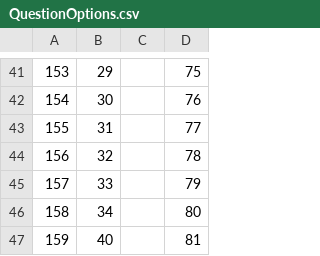
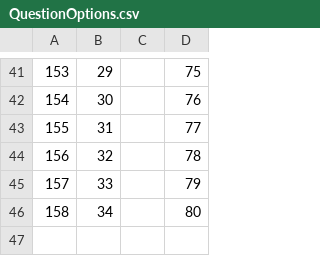
Before and after one commit to EyeSeeTea/pictureapp, a CSV file: app/src/myanmar/assets/QuestionOptions.csv, drawn as a sheet; only a part is shown, gaps mark what is left out; the diff names each change by its address in the sheet, - before the commit and + after, or states it on an @@ line.

```diff
--- a/app/src/myanmar/assets/QuestionOptions.csv
+++ b/app/src/myanmar/assets/QuestionOptions.csv
-row 47: 159 | 40 |  | 81
```
Also changed, not shown: app/src/myanmar/assets/Matches.csv, app/src/myanmar/assets/QuestionRelations.csv, 1 other file.
